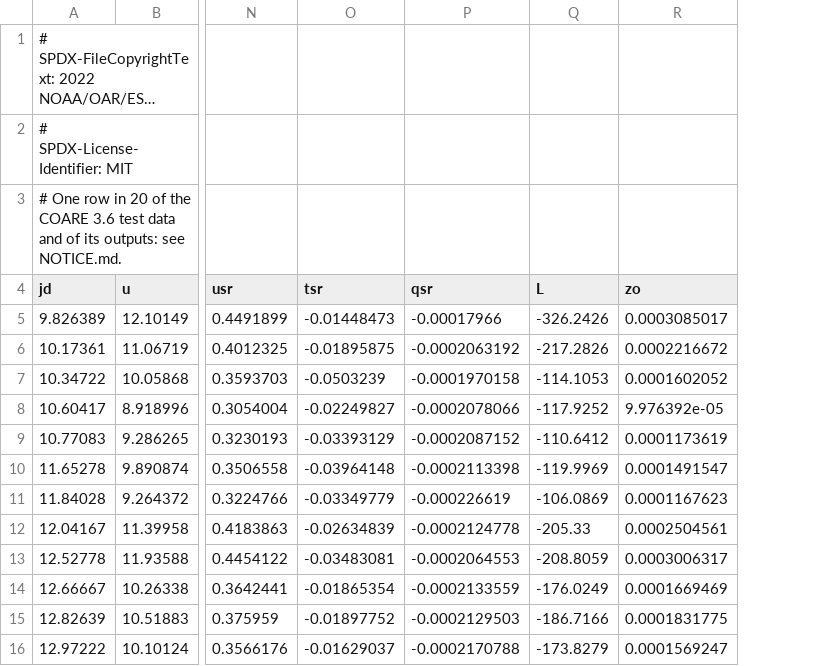
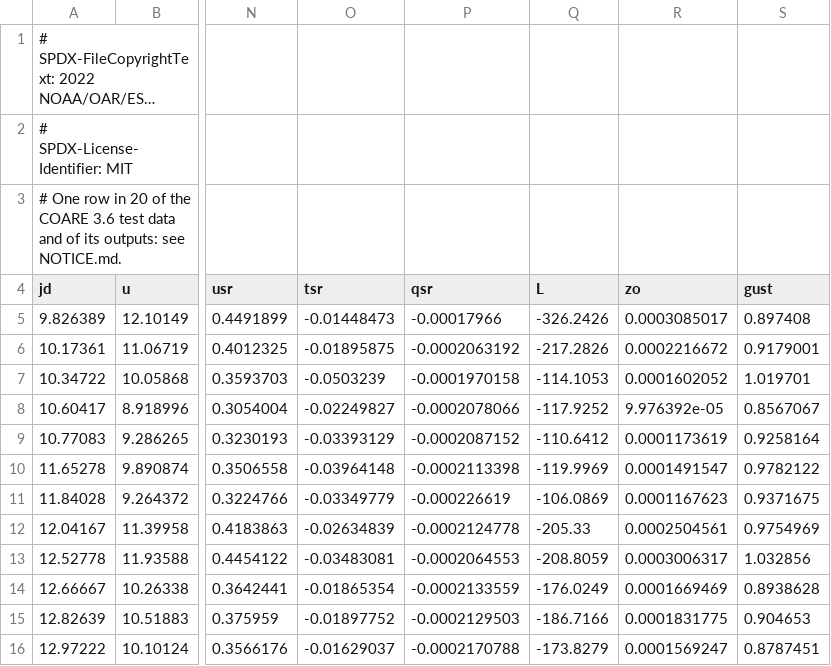
Before and after one commit to miki4iaml/nomogram, a CSV file: docs/examples/data/coare36_test.csv, drawn as a sheet; only a part is shown, gaps mark what is left out; long unchanged cells end in …; the diff names each change by its address in the sheet, - before the commit and + after, or states it on an @@ line.

Commit message:
feat(catalog): free convection of the IFS and gustiness of COARE 3.6 (#208)
The free convection of the surface layer: the gust that the IFS and COARE 3.6 add to the wind, with the fluxes it comes from.

- feat(catalog): the IFS (CY49R1, Part IV): the virtual temperature flux (3.10), the free convection velocity scale w* (3.20, z_i = 1000 m, a heated surface) and the wind speed of the lowest model level with it (3.19); new kind `ConvectiveVelocityScale`, under `Speed`.
- feat(catalog): the code of COARE 3.6: the virtual temperature flux, the convective gust (a numerical value equation, its exponent 0.333 as the code writes it), which gives back the gust of the test data to 1e-5, and the kinematic viscosity of air. The fluxes are of the provisional kind `KinematicHeatFlux`.
- fix(expression): a condition comparing an input with 0 (`Q_0v > 0`) asks 0 for no unit, as a member 0 of an implicit equation.
- docs: the evaporation duct guide takes the gust and the viscosity from the catalog and gives the IFS its gust; the extract of the COARE test data gains its gust; CHANGELOG.
- test: the free convection entries; the review lists of declared units and of the kinds tied to QUDT, provisional ones included.

```diff
--- a/docs/examples/data/coare36_test.csv
+++ b/docs/examples/data/coare36_test.csv
+column S (gust), rows 5-16: 0.897408 | 0.9179001 | 1.019701 | 0.8567067 | 0.9258164 | 0.9782122 | 0.9371675 | 0.9754969 | 1.032856 | 0.8938628 | 0.904653 | 0.8787451
```
Also changed, not shown: 10 other files.
